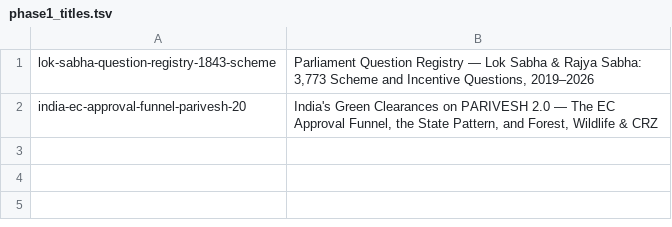
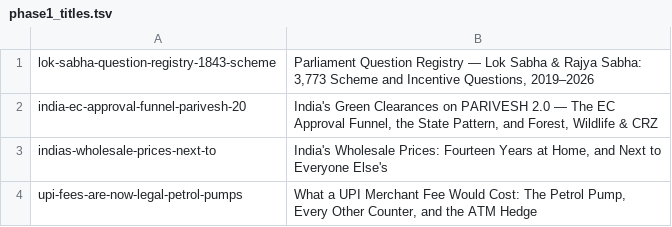
Before and after one commit to herrrickshaw/blogger_writeups_code, a TSV file: out/gsc_index/phase1_titles.tsv, drawn as a sheet; the diff names each change by its address in the sheet, - before the commit and + after, or states it on an @@ line.

```diff
--- a/out/gsc_index/phase1_titles.tsv
+++ b/out/gsc_index/phase1_titles.tsv
+row 3: indias-wholesale-prices-next-to | India's Wholesale Prices: Fourteen Years at Home, and Next to Everyone Else's
+row 4: upi-fees-are-now-legal-petrol-pumps | What a UPI Merchant Fee Would Cost: The Petrol Pump, Every Other Counter, and the ATM Hedge
```
Also changed, not shown: 3 other files.
